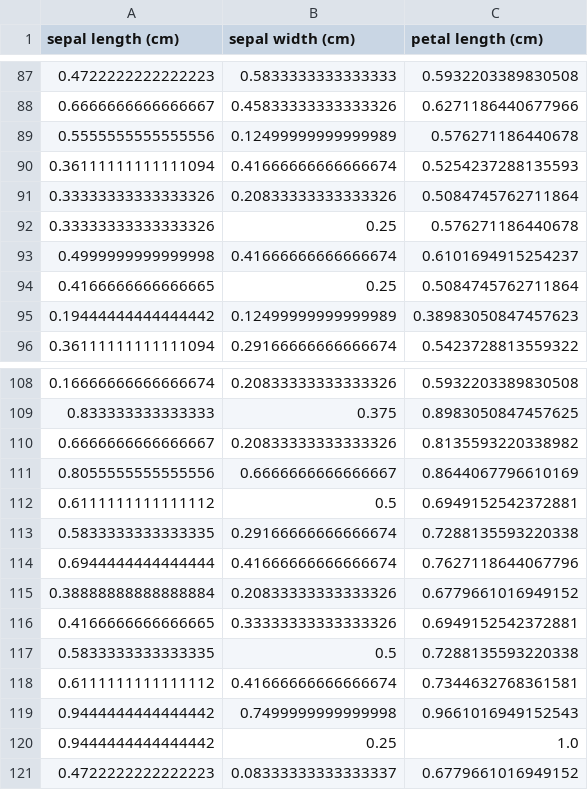
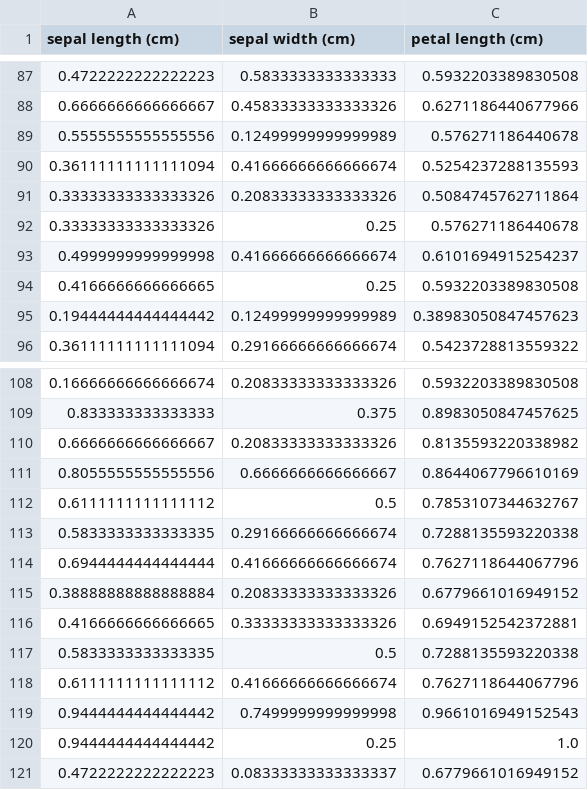
Before and after one commit to JoepBeurskens/Datacademy_Demo, a CSV file: Modules/M4_ML/answers/B4-1.csv, drawn as a sheet; only a part is shown, gaps mark what is left out; the diff covers the shown part only.

```diff
--- a/Modules/M4_ML/answers/B4-1.csv
+++ b/Modules/M4_ML/answers/B4-1.csv
@@ -93,3 +93,3 @@ sepal length (cm);sepal width (cm);petal length (cm)
 0.4999999999999998;0.41666666666666674;0.6101694915254237
-0.4166666666666665;0.25;0.5084745762711864
+0.4166666666666665;0.25;0.5932203389830508
 0.19444444444444442;0.12499999999999989;0.38983050847457623
@@ -111,3 +111,3 @@ sepal length (cm);sepal width (cm);petal length (cm)
 0.8055555555555556;0.6666666666666667;0.8644067796610169
-0.6111111111111112;0.5;0.6949152542372881
+0.6111111111111112;0.5;0.7853107344632767
 0.5833333333333335;0.29166666666666674;0.7288135593220338
@@ -117,3 +117,3 @@ sepal length (cm);sepal width (cm);petal length (cm)
 0.5833333333333335;0.5;0.7288135593220338
-0.6111111111111112;0.41666666666666674;0.7344632768361581
+0.6111111111111112;0.41666666666666674;0.7627118644067796
 0.9444444444444442;0.7499999999999998;0.9661016949152543
```
Also changed, not shown: 7 edited cells elsewhere in this file, Modules/M4_ML/answers/B2-3.csv, Modules/M4_ML/answers/C1.csv, 1 other file.
